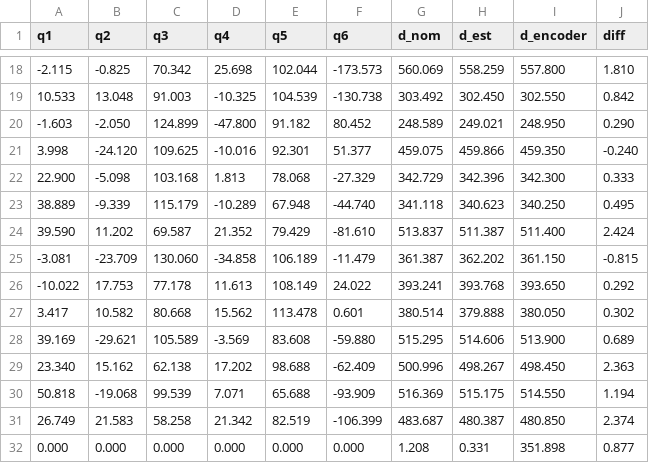
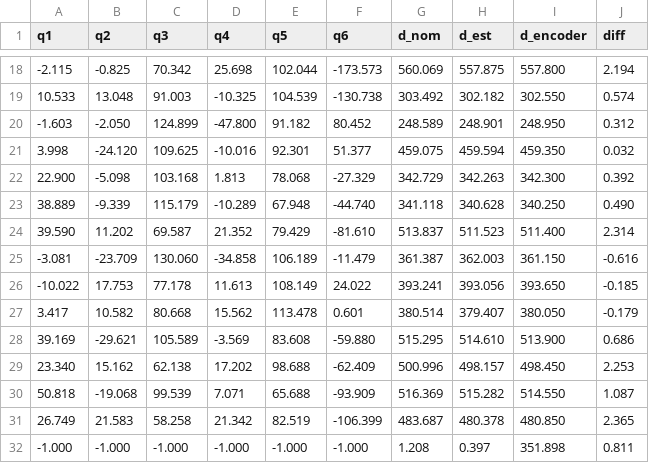
Before and after one commit to Flrxx/calibration_sim, a CSV file: results/ARM95/validation_results_real.csv, drawn as a sheet; only a part is shown, gaps mark what is left out; the diff covers the shown part only.

```diff
--- a/results/ARM95/validation_results_real.csv
+++ b/results/ARM95/validation_results_real.csv
@@ -18,15 +18,15 @@ q1,q2,q3,q4,q5,q6,d_nom,d_est,d_encoder,diff
--2.115,-0.825,70.342,25.698,102.044,-173.573,560.069,558.259,557.800,1.810
-10.533,13.048,91.003,-10.325,104.539,-130.738,303.492,302.450,302.550,0.842
--1.603,-2.050,124.899,-47.800,91.182,80.452,248.589,249.021,248.950,0.290
-3.998,-24.120,109.625,-10.016,92.301,51.377,459.075,459.866,459.350,-0.240
-22.900,-5.098,103.168,1.813,78.068,-27.329,342.729,342.396,342.300,0.333
-38.889,-9.339,115.179,-10.289,67.948,-44.740,341.118,340.623,340.250,0.495
-39.590,11.202,69.587,21.352,79.429,-81.610,513.837,511.387,511.400,2.424
--3.081,-23.709,130.060,-34.858,106.189,-11.479,361.387,362.202,361.150,-0.815
--10.022,17.753,77.178,11.613,108.149,24.022,393.241,393.768,393.650,0.292
-3.417,10.582,80.668,15.562,113.478,0.601,380.514,379.888,380.050,0.302
-39.169,-29.621,105.589,-3.569,83.608,-59.880,515.295,514.606,513.900,0.689
-23.340,15.162,62.138,17.202,98.688,-62.409,500.996,498.267,498.450,2.363
-50.818,-19.068,99.539,7.071,65.688,-93.909,516.369,515.175,514.550,1.194
-26.749,21.583,58.258,21.342,82.519,-106.399,483.687,480.387,480.850,2.374
-0.000,0.000,0.000,0.000,0.000,0.000,1.208,0.331,351.898,0.877
+-2.115,-0.825,70.342,25.698,102.044,-173.573,560.069,557.875,557.800,2.194
+10.533,13.048,91.003,-10.325,104.539,-130.738,303.492,302.182,302.550,0.574
+-1.603,-2.050,124.899,-47.800,91.182,80.452,248.589,248.901,248.950,0.312
+3.998,-24.120,109.625,-10.016,92.301,51.377,459.075,459.594,459.350,0.032
+22.900,-5.098,103.168,1.813,78.068,-27.329,342.729,342.263,342.300,0.392
+38.889,-9.339,115.179,-10.289,67.948,-44.740,341.118,340.628,340.250,0.490
+39.590,11.202,69.587,21.352,79.429,-81.610,513.837,511.523,511.400,2.314
+-3.081,-23.709,130.060,-34.858,106.189,-11.479,361.387,362.003,361.150,-0.616
+-10.022,17.753,77.178,11.613,108.149,24.022,393.241,393.056,393.650,-0.185
+3.417,10.582,80.668,15.562,113.478,0.601,380.514,379.407,380.050,-0.179
+39.169,-29.621,105.589,-3.569,83.608,-59.880,515.295,514.610,513.900,0.686
+23.340,15.162,62.138,17.202,98.688,-62.409,500.996,498.157,498.450,2.253
+50.818,-19.068,99.539,7.071,65.688,-93.909,516.369,515.282,514.550,1.087
+26.749,21.583,58.258,21.342,82.519,-106.399,483.687,480.378,480.850,2.365
+-1.000,-1.000,-1.000,-1.000,-1.000,-1.000,1.208,0.397,351.898,0.811
```
Also changed, not shown: 32 edited cells elsewhere in this file, results/ARM95/test.csv, results/ARM95/test_result.csv, 13 other files.
